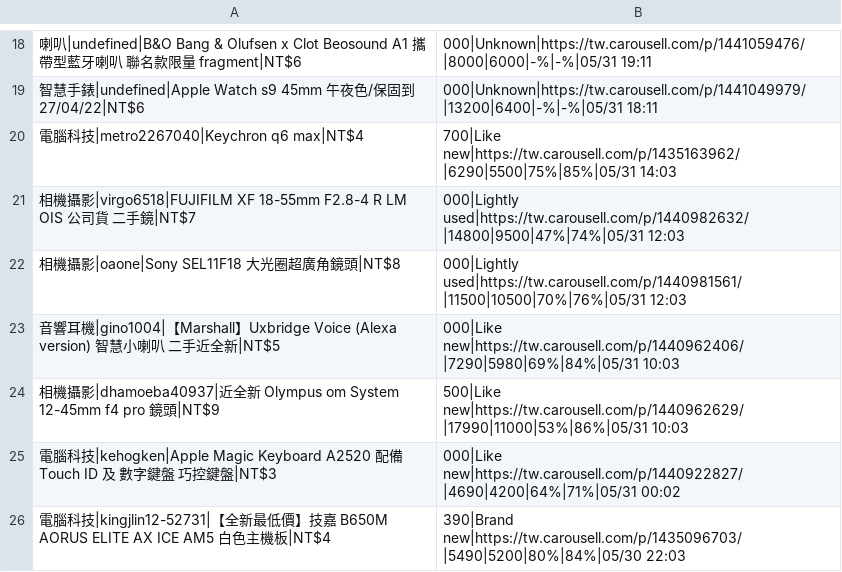
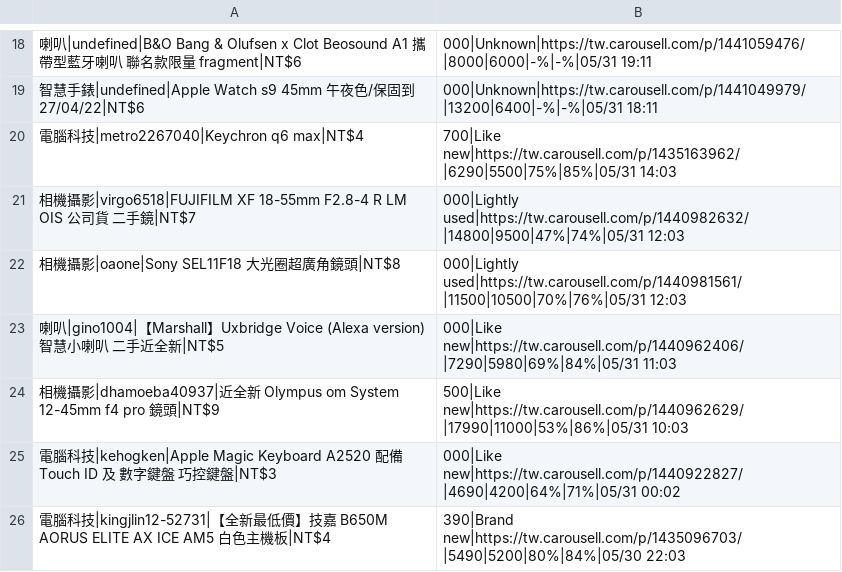
Before and after one commit to yangnim21029/cheap-product, a CSV file: outputs/carousell_wishlist_20260501.csv, drawn as a sheet; only a part is shown, gaps mark what is left out; the diff names each change by its address in the sheet, - before the commit and + after, or states it on an @@ line.

```diff
--- a/outputs/carousell_wishlist_20260501.csv
+++ b/outputs/carousell_wishlist_20260501.csv
-A23: 音響耳機|gino1004|【…
+A23: 喇叭|gino1004|【…
-B23: 000|Like new|https://tw.carousell.com/p/1440962406/|7290|5980|69%|84%|05/31 10:03
+B23: 000|Like new|https://tw.carousell.com/p/1440962406/|7290|5980|69%|84%|05/31 11:03
```
Also changed, not shown: 6 other files.
